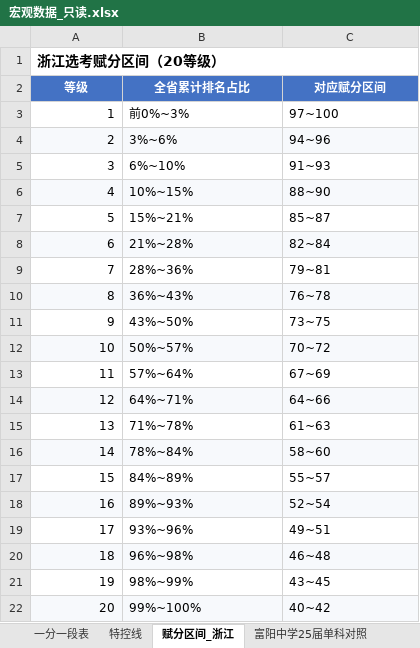
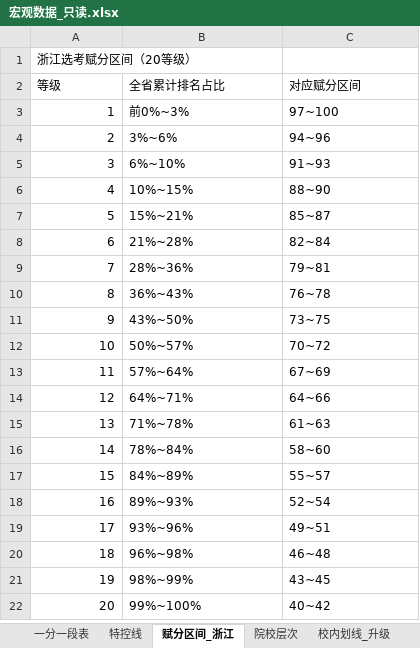
Before and after one commit to maybe-qy/study-tracker, an Excel workbook: data/macro/宏观数据_只读.xlsx, sheet 赋分区间_浙江, drawn as a sheet; values as stored, in another font and other column widths than the file's, no borders; the diff names each change by its address in the sheet, - before the commit and + after, or states it on an @@ line.

```diff
--- a/data/macro/宏观数据_只读.xlsx (sheet 赋分区间_浙江)
+++ b/data/macro/宏观数据_只读.xlsx (sheet 赋分区间_浙江)
-sheet tab: 富阳中学25届单科对照
-A1 bold: on
+A1 bold: off, text size: smaller
-A1:C1 merged
@@ A2:C2 fill: #4472C4 → none, bold: on → off, text colour: #FFFFFF → black, alignment: center → left @@
-A4:C4 fill: #F7F9FC
+A4:C4 fill: none
-A6:C6 fill: #F7F9FC
+A6:C6 fill: none
-A8:C8 fill: #F7F9FC
+A8:C8 fill: none
-A10:C10 fill: #F7F9FC
+A10:C10 fill: none
-A12:C12 fill: #F7F9FC
+A12:C12 fill: none
-A14:C14 fill: #F7F9FC
+A14:C14 fill: none
-A16:C16 fill: #F7F9FC
+A16:C16 fill: none
-A18:C18 fill: #F7F9FC
+A18:C18 fill: none
-A20:C20 fill: #F7F9FC
+A20:C20 fill: none
-A22:C22 fill: #F7F9FC
+A22:C22 fill: none
```
Also changed, not shown: sheet 单科对照, sheet 校内划线_升级, sheet 本校对照表_总分, sheet 门槛数据, other sheet tabs, 26 other files.
